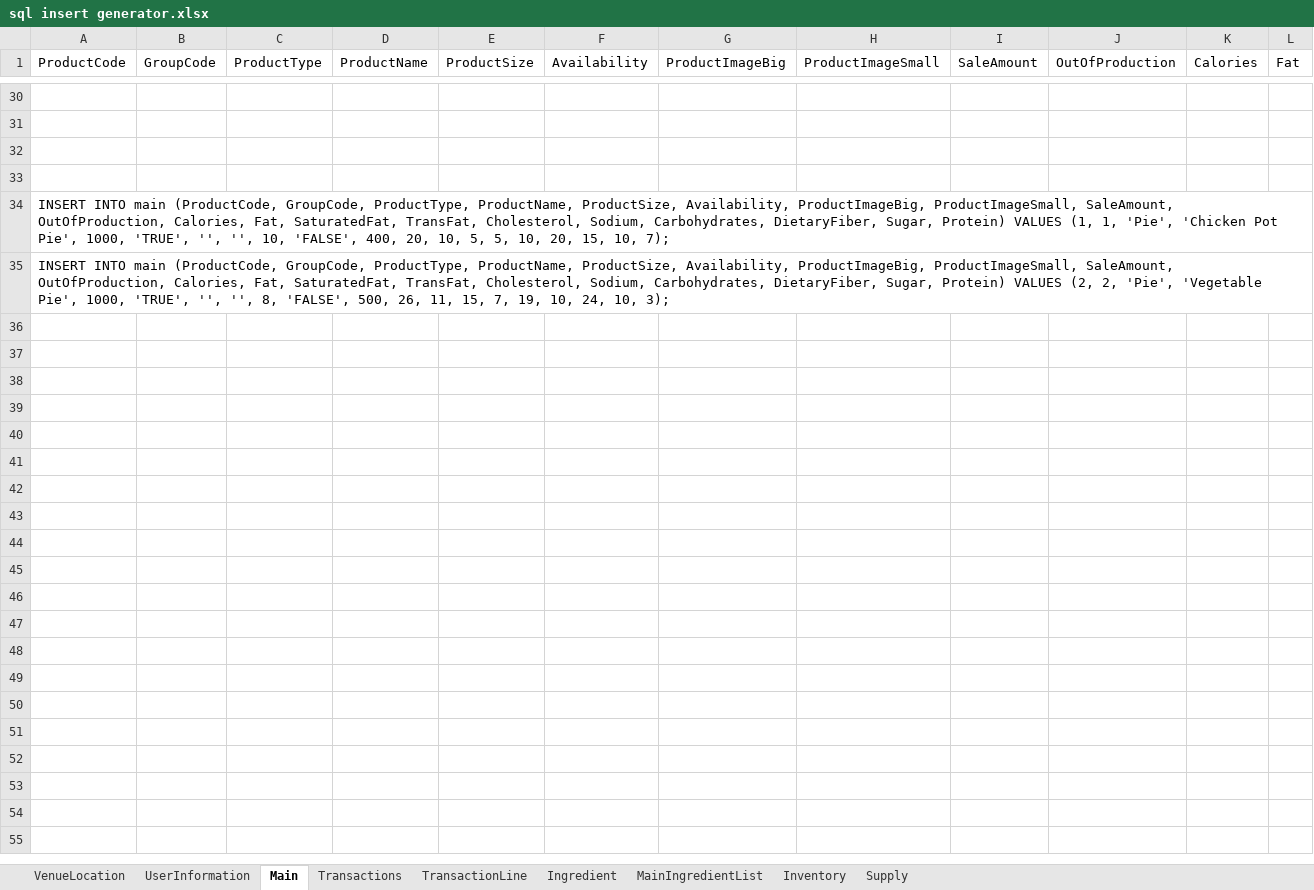
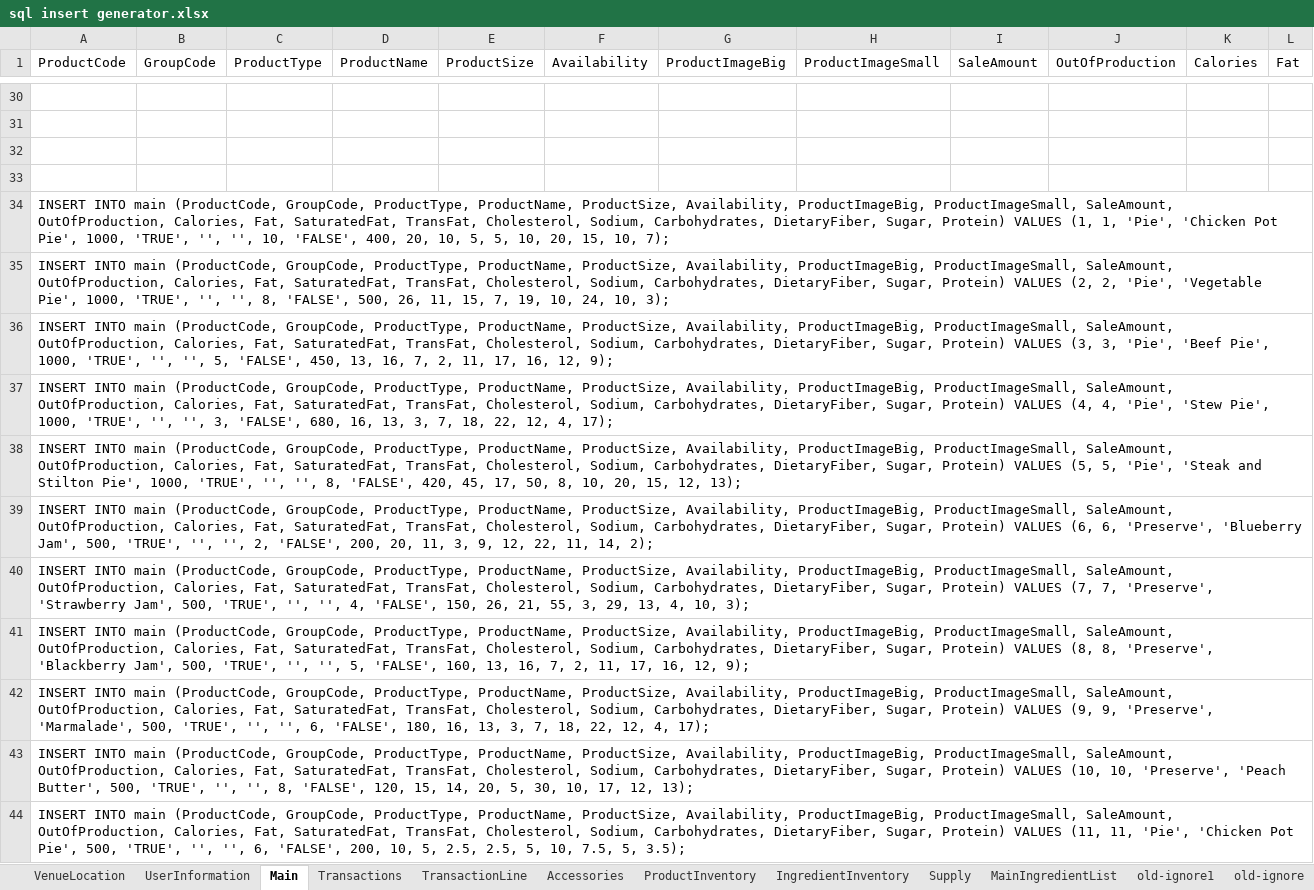
Before and after one commit to hghazzawi/AuntRosie, an Excel workbook: sql insert generator.xlsx, sheet Main, drawn as a sheet; only a part is shown, gaps mark what is left out; values as stored, in another font and other column widths than the file's, no borders; rows hold the shown columns only; the diff covers the shown part only; the diff names each change by its address in the sheet, - before the commit and + after, or states it on an @@ line.

```diff
--- a/sql insert generator.xlsx (sheet Main)
+++ b/sql insert generator.xlsx (sheet Main)
-sheet tab: Ingredient
+sheet tab: old-ignore1
-sheet tab: Inventory
+sheet tab: old-ignore
+sheet tab: Accessories
+sheet tab: ProductInventory
+sheet tab: IngredientInventory
@@ sheet tab order changed: VenueLocation | UserInformation | Main | Transactions | TransactionLine | Accessories | ProductInventory | IngredientInventory | Supply | MainIngredientList | old-ignore1 | old-ignore @@
+row 36: INSERT INTO main (ProductCode, GroupCode, ProductType, ProductName, ProductSize, Availability, ProductImageBig, ProductImageSmall, SaleAmount, OutOfProduction, Calories, Fat, SaturatedFat, TransFat, Cholesterol, Sodium, Carbohydrates, DietaryFiber, Sugar, Protein) VALUES (3, 3, 'Pie', 'Beef Pie', 1000, 'TRUE', '', '', 5, 'FALSE', 450, 13, 16, 7, 2, 11, 17, 16, 12, 9);
+row 37: INSERT INTO main (ProductCode, GroupCode, ProductType, ProductName, ProductSize, Availability, ProductImageBig, ProductImageSmall, SaleAmount, OutOfProduction, Calories, Fat, SaturatedFat, TransFat, Cholesterol, Sodium, Carbohydrates, DietaryFiber, Sugar, Protein) VALUES (4, 4, 'Pie', 'Stew Pie', 1000, 'TRUE', '', '', 3, 'FALSE', 680, 16, 13, 3, 7, 18, 22, 12, 4, 17);
+row 38: INSERT INTO main (ProductCode, GroupCode, ProductType, ProductName, ProductSize, Availability, ProductImageBig, ProductImageSmall, SaleAmount, OutOfProduction, Calories, Fat, SaturatedFat, TransFat, Cholesterol, Sodium, Carbohydrates, DietaryFiber, Sugar, Protein) VALUES (5, 5, 'Pie', 'Steak and Stilton Pie', 1000, 'TRUE', '', '', 8, 'FALSE', 420, 45, 17, 50, 8, 10, 20, 15, 12, 13);
+row 39: INSERT INTO main (ProductCode, GroupCode, ProductType, ProductName, ProductSize, Availability, ProductImageBig, ProductImageSmall, SaleAmount, OutOfProduction, Calories, Fat, SaturatedFat, TransFat, Cholesterol, Sodium, Carbohydrates, DietaryFiber, Sugar, Protein) VALUES (6, 6, 'Preserve', 'Blueberry Jam', 500, 'TRUE', '', '', 2, 'FALSE', 200, 20, 11, 3, 9, 12, 22, 11, 14, 2);
+row 40: INSERT INTO main (ProductCode, GroupCode, ProductType, ProductName, ProductSize, Availability, ProductImageBig, ProductImageSmall, SaleAmount, OutOfProduction, Calories, Fat, SaturatedFat, TransFat, Cholesterol, Sodium, Carbohydrates, DietaryFiber, Sugar, Protein) VALUES (7, 7, 'Preserve', 'Strawberry Jam', 500, 'TRUE', '', '', 4, 'FALSE', 150, 26, 21, 55, 3, 29, 13, 4, 10, 3);
+row 41: INSERT INTO main (ProductCode, GroupCode, ProductType, ProductName, ProductSize, Availability, ProductImageBig, ProductImageSmall, SaleAmount, OutOfProduction, Calories, Fat, SaturatedFat, TransFat, Cholesterol, Sodium, Carbohydrates, DietaryFiber, Sugar, Protein) VALUES (8, 8, 'Preserve', 'Blackberry Jam', 500, 'TRUE', '', '', 5, 'FALSE', 160, 13, 16, 7, 2, 11, 17, 16, 12, 9);
+row 42: INSERT INTO main (ProductCode, GroupCode, ProductType, ProductName, ProductSize, Availability, ProductImageBig, ProductImageSmall, SaleAmount, OutOfProduction, Calories, Fat, SaturatedFat, TransFat, Cholesterol, Sodium, Carbohydrates, DietaryFiber, Sugar, Protein) VALUES (9, 9, 'Preserve', 'Marmalade', 500, 'TRUE', '', '', 6, 'FALSE', 180, 16, 13, 3, 7, 18, 22, 12, 4, 17);
+row 43: INSERT INTO main (ProductCode, GroupCode, ProductType, ProductName, ProductSize, Availability, ProductImageBig, ProductImageSmall, SaleAmount, OutOfProduction, Calories, Fat, SaturatedFat, TransFat, Cholesterol, Sodium, Carbohydrates, DietaryFiber, Sugar, Protein) VALUES (10, 10, 'Preserve', 'Peach Butter', 500, 'TRUE', '', '', 8, 'FALSE', 120, 15, 14, 20, 5, 30, 10, 17, 12, 13);
+row 44: INSERT INTO main (ProductCode, GroupCode, ProductType, ProductName, ProductSize, Availability, ProductImageBig, ProductImageSmall, SaleAmount, OutOfProduction, Calories, Fat, SaturatedFat, TransFat, Cholesterol, Sodium, Carbohydrates, DietaryFiber, Sugar, Protein) VALUES (11, 11, 'Pie', 'Chicken Pot Pie', 500, 'TRUE', '', '', 6, 'FALSE', 200, 10, 5, 2.5, 2.5, 5, 10, 7.5, 5, 3.5);
```
Also changed, not shown: 9 added rows elsewhere in this sheet, sheet VenueLocation, sheet TransactionLine.
